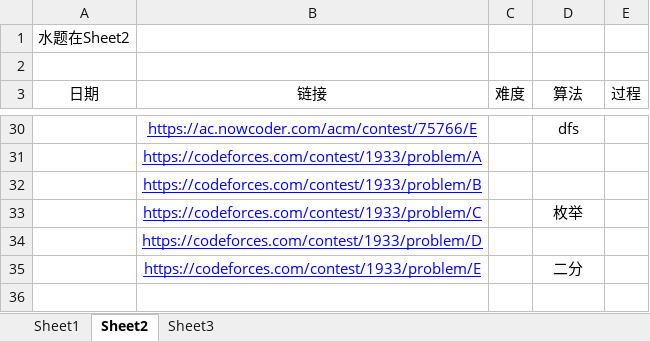
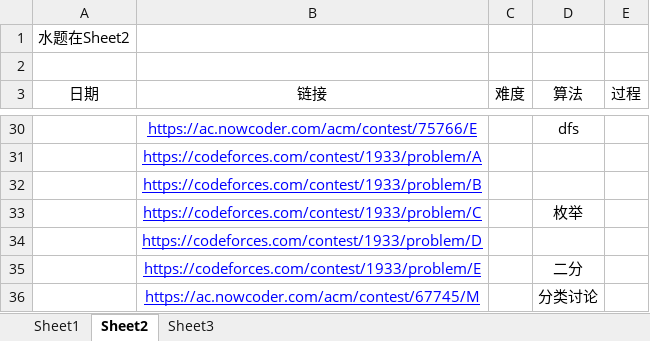
Before and after one commit to unclezhou486/ACM-Solutions, an Excel workbook: 做题记录.xlsx, sheet Sheet2, drawn as a sheet; only a part is shown, gaps mark what is left out; values as stored, in another font and other column widths than the file's, no borders; the diff names each change by its address in the sheet, - before the commit and + after, or states it on an @@ line.

```diff
--- a/做题记录.xlsx (sheet Sheet2)
+++ b/做题记录.xlsx (sheet Sheet2)
+row 36:  | https://ac.nowcoder.com/acm/contest/67745/M |  | 分类讨论
```
Also changed, not shown: sheet Sheet3, sheet Sheet1, 1 other file.
